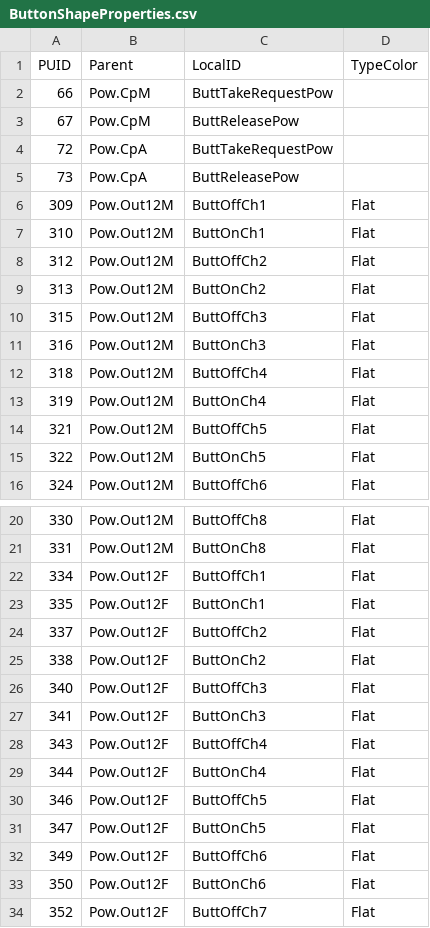
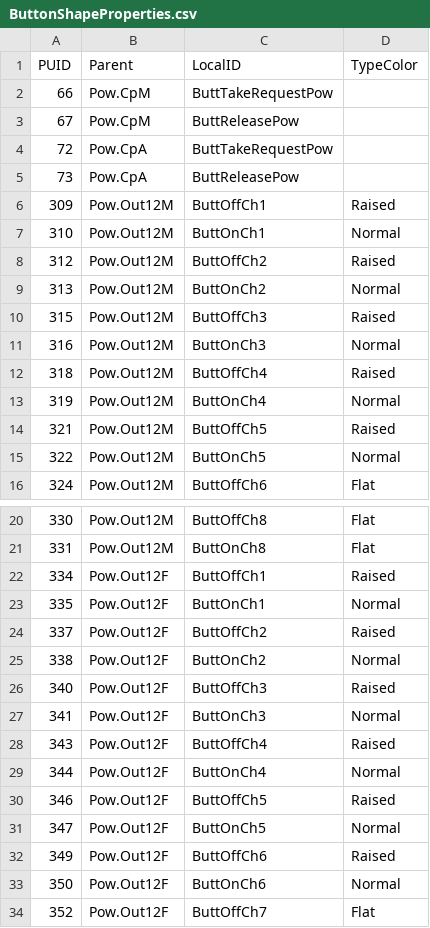
Before and after one commit to open-mar/iostudio-modules, a CSV file: Configuration/Projects/MASS/Database/Graphics/ButtonShapeProperties.csv, drawn as a sheet; only a part is shown, gaps mark what is left out.

```diff
--- a/Configuration/Projects/MASS/Database/Graphics/ButtonShapeProperties.csv
+++ b/Configuration/Projects/MASS/Database/Graphics/ButtonShapeProperties.csv
@@ -5,12 +5,12 @@ PUID;Parent;LocalID;TypeColor
 73;Pow.CpA;ButtReleasePow;
-309;Pow.Out12M;ButtOffCh1;Flat
-310;Pow.Out12M;ButtOnCh1;Flat
-312;Pow.Out12M;ButtOffCh2;Flat
-313;Pow.Out12M;ButtOnCh2;Flat
-315;Pow.Out12M;ButtOffCh3;Flat
-316;Pow.Out12M;ButtOnCh3;Flat
-318;Pow.Out12M;ButtOffCh4;Flat
-319;Pow.Out12M;ButtOnCh4;Flat
-321;Pow.Out12M;ButtOffCh5;Flat
-322;Pow.Out12M;ButtOnCh5;Flat
+309;Pow.Out12M;ButtOffCh1;Raised
+310;Pow.Out12M;ButtOnCh1;Normal
+312;Pow.Out12M;ButtOffCh2;Raised
+313;Pow.Out12M;ButtOnCh2;Normal
+315;Pow.Out12M;ButtOffCh3;Raised
+316;Pow.Out12M;ButtOnCh3;Normal
+318;Pow.Out12M;ButtOffCh4;Raised
+319;Pow.Out12M;ButtOnCh4;Normal
+321;Pow.Out12M;ButtOffCh5;Raised
+322;Pow.Out12M;ButtOnCh5;Normal
 324;Pow.Out12M;ButtOffCh6;Flat
@@ -21,14 +21,14 @@ PUID;Parent;LocalID;TypeColor
 331;Pow.Out12M;ButtOnCh8;Flat
-334;Pow.Out12F;ButtOffCh1;Flat
-335;Pow.Out12F;ButtOnCh1;Flat
-337;Pow.Out12F;ButtOffCh2;Flat
-338;Pow.Out12F;ButtOnCh2;Flat
-340;Pow.Out12F;ButtOffCh3;Flat
-341;Pow.Out12F;ButtOnCh3;Flat
-343;Pow.Out12F;ButtOffCh4;Flat
-344;Pow.Out12F;ButtOnCh4;Flat
-346;Pow.Out12F;ButtOffCh5;Flat
-347;Pow.Out12F;ButtOnCh5;Flat
-349;Pow.Out12F;ButtOffCh6;Flat
-350;Pow.Out12F;ButtOnCh6;Flat
+334;Pow.Out12F;ButtOffCh1;Raised
+335;Pow.Out12F;ButtOnCh1;Normal
+337;Pow.Out12F;ButtOffCh2;Raised
+338;Pow.Out12F;ButtOnCh2;Normal
+340;Pow.Out12F;ButtOffCh3;Raised
+341;Pow.Out12F;ButtOnCh3;Normal
+343;Pow.Out12F;ButtOffCh4;Raised
+344;Pow.Out12F;ButtOnCh4;Normal
+346;Pow.Out12F;ButtOffCh5;Raised
+347;Pow.Out12F;ButtOnCh5;Normal
+349;Pow.Out12F;ButtOffCh6;Raised
+350;Pow.Out12F;ButtOnCh6;Normal
 352;Pow.Out12F;ButtOffCh7;Flat
```
Also changed, not shown: Configuration/Projects/MASS/Database/Graphics/LabelProperties.csv, Configuration/Projects/MASS/Database/Graphics/ShapeProperties.csv, 5 other files.
